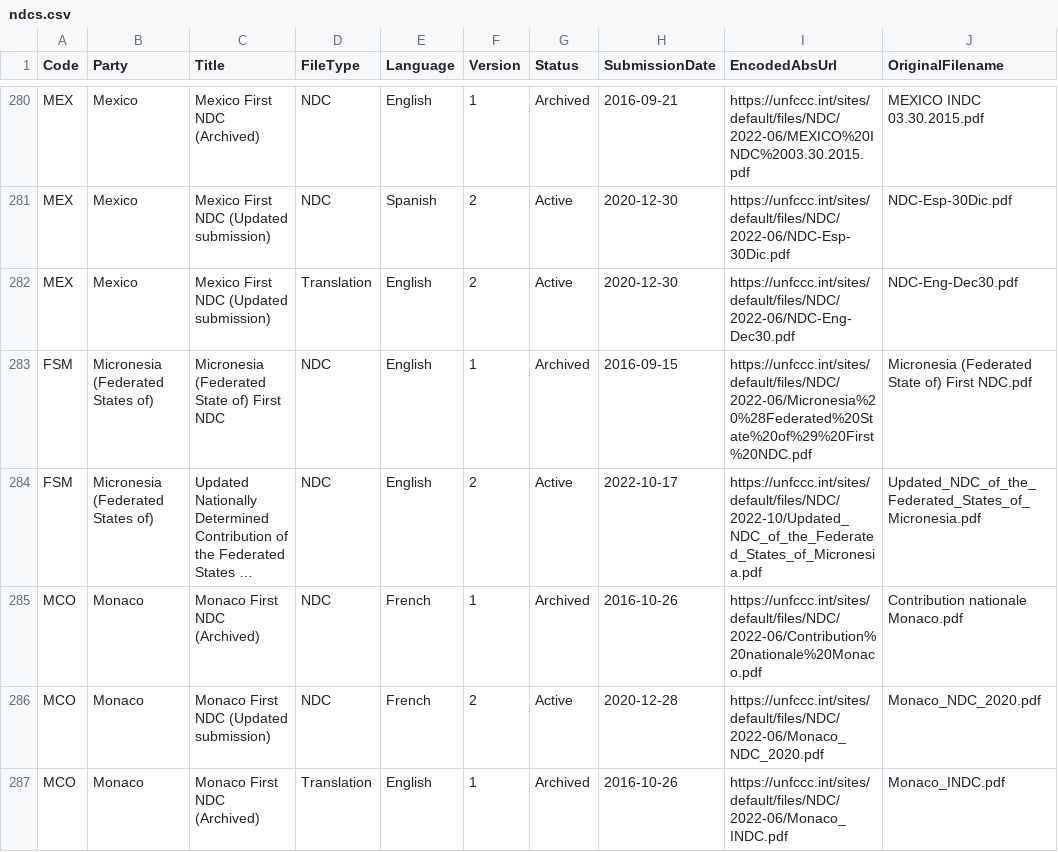
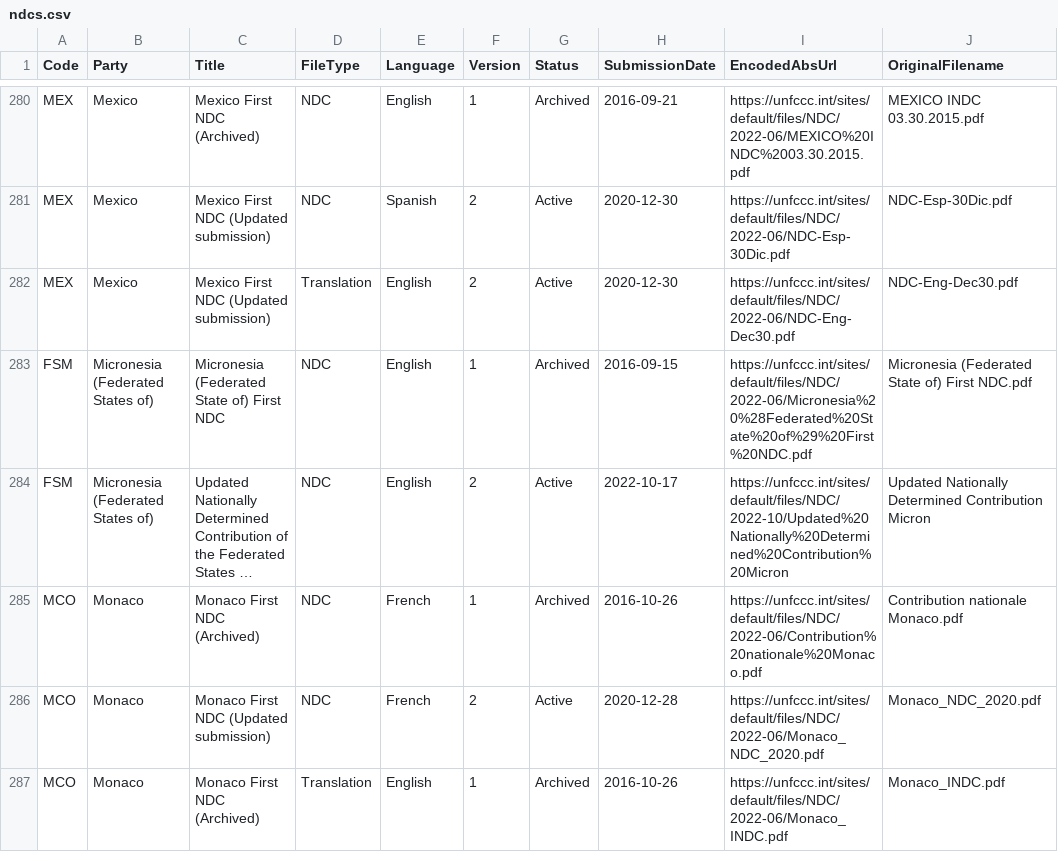
Before and after one commit to openclimatedata/ndcs, a CSV file: data/ndcs.csv, drawn as a sheet; only a part is shown, gaps mark what is left out; long unchanged cells end in …; the diff names each change by its address in the sheet, - before the commit and + after, or states it on an @@ line.

Commit message:
1 row added, 1 row removed
1 row added

  Code: FSM
  Party: Micronesia (Federated States of)
  Title: Updated Nationally Determined Contribution of the Federated States of Micronesia
  FileType: NDC
  Language: English
  Version: 2
  Status: Active
  SubmissionDate: 2022-10-17
  EncodedAbsUrl: https://unfccc.int/sites/default/files/NDC/2022-10/Updated%20Nationally%20Determined%20Contribution%20Micron
  OriginalFilename: Updated Nationally Determined Contribution Micron

1 row removed

  Code: FSM
  Party: Micronesia (Federated States of)
  Title: Updated Nationally Determined Contribution of the Federated States of Micronesia
  FileType: NDC
  Language: English
  Version: 2
  Status: Active
  SubmissionDate: 2022-10-17
  EncodedAbsUrl: https://unfccc.int/sites/default/files/NDC/2022-10/Updated_NDC_of_the_Federated_States_of_Micronesia.pdf
  OriginalFilename: Updated_NDC_of_the_Federated_States_of_Micronesia.pdf

```diff
--- a/data/ndcs.csv
+++ b/data/ndcs.csv
-I284 (EncodedAbsUrl): https://unfccc.int/sites/default/files/NDC/2022-10/Updated_NDC_of_the_Federated_States_of_Micronesia.pdf
+I284 (EncodedAbsUrl): https://unfccc.int/sites/default/files/NDC/2022-10/Updated%20Nationally%20Determined%20Contribution%20Micron
-J284 (OriginalFilename): Updated_NDC_of_the_Federated_States_of_Micronesia.pdf
+J284 (OriginalFilename): Updated Nationally Determined Contribution Micron
```
